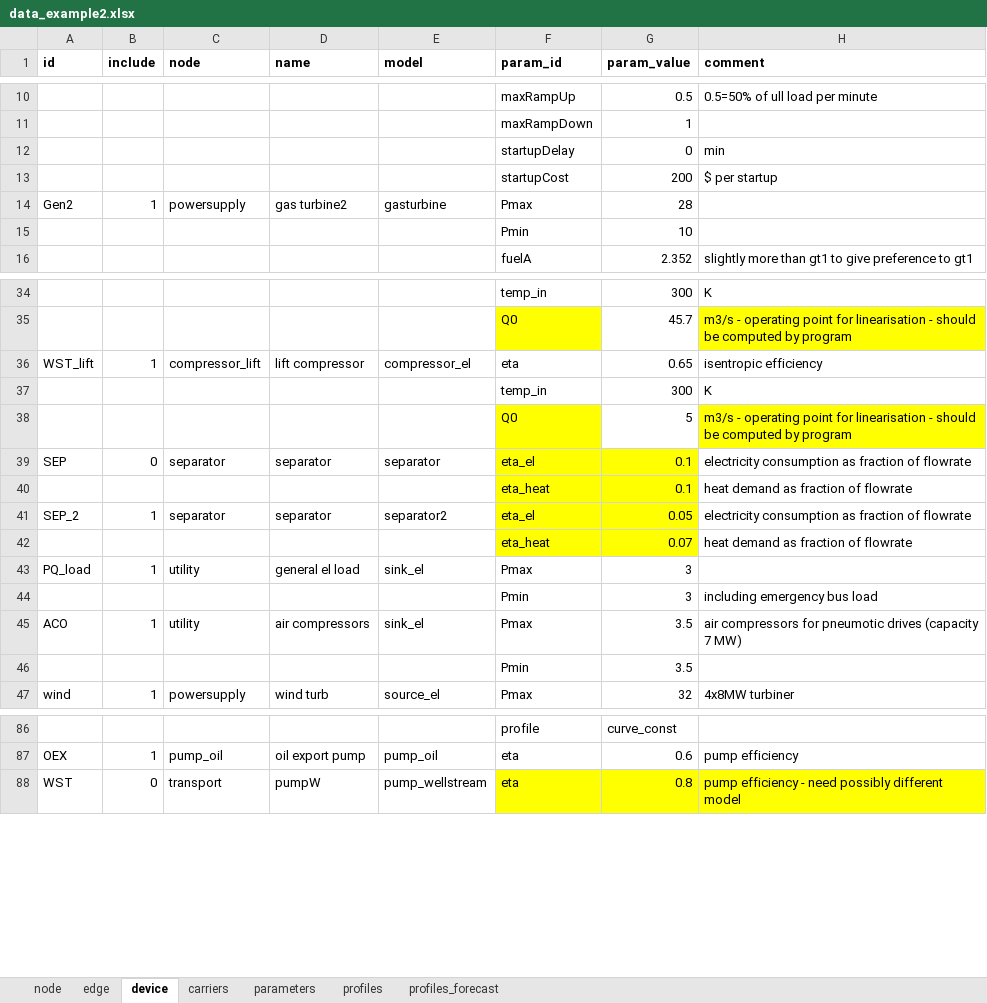
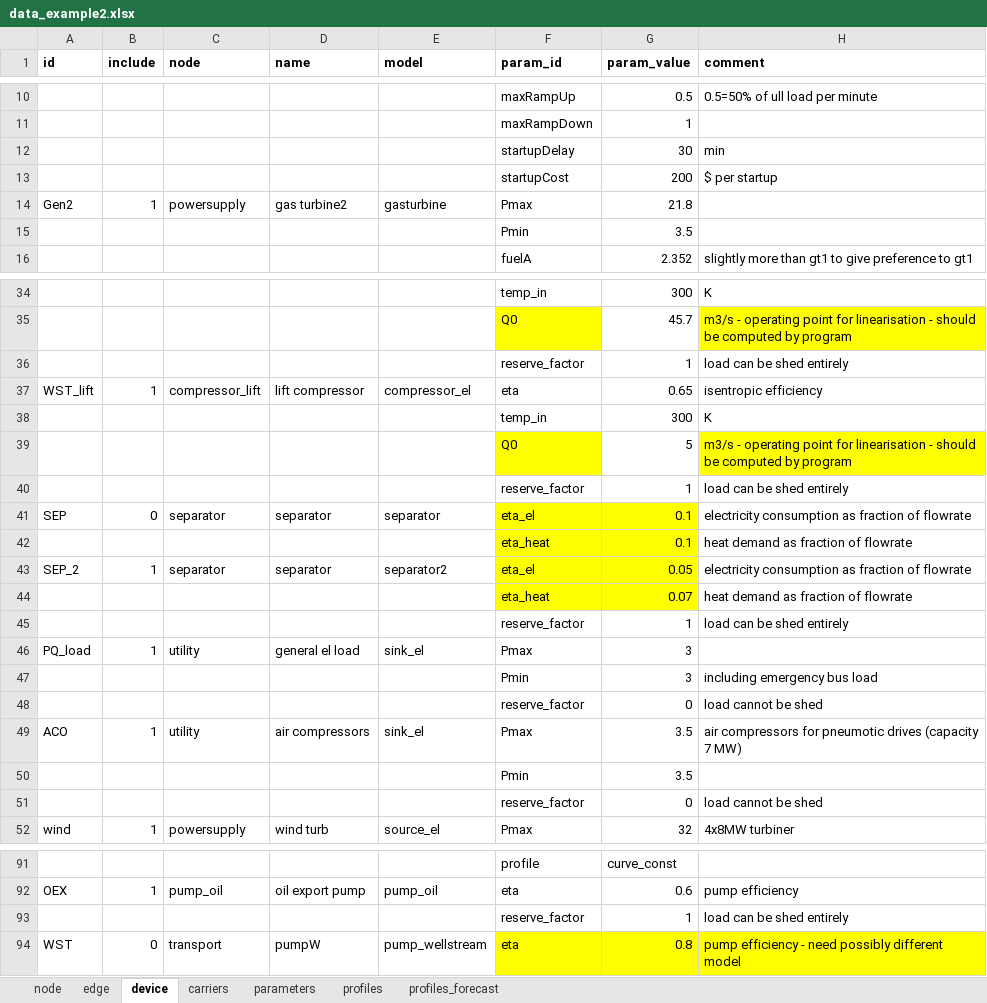
Before and after one commit to oogeso/oogeso, an Excel workbook: examples/data_example2.xlsx, sheet device, drawn as a sheet; only a part is shown, gaps mark what is left out; values as stored, in another font and other column widths than the file's, no borders; the diff covers the shown part only; the diff names each change by its address in the sheet, - before the commit and + after, or states it on an @@ line.

Commit message:
-added "elDispatchMargin" as alternative to "elReserveMargin" - constraint on available unused capacity to cope with unforeseen variations (dispatchMargin) rather than cover load in case of fault (reserveMargin)

```diff
--- a/examples/data_example2.xlsx (sheet device)
+++ b/examples/data_example2.xlsx (sheet device)
-G12 (param_value): 0
+G12 (param_value): 30
-G14 (param_value): 28
+G14 (param_value): 21.8
-G15 (param_value): 10
+G15 (param_value): 3.5
+row 36:  |  |  |  |  | reserve_factor | 1 | load can be shed entirely
+row 40:  |  |  |  |  | reserve_factor | 1 | load can be shed entirely
+row 45:  |  |  |  |  | reserve_factor | 1 | load can be shed entirely
+row 48:  |  |  |  |  | reserve_factor | 0 | load cannot be shed
+row 51:  |  |  |  |  | reserve_factor | 0 | load cannot be shed
+row 93:  |  |  |  |  | reserve_factor | 1 | load can be shed entirely
```
Also changed, not shown: 6 edited cells elsewhere in this sheet, sheet profiles_forecast, sheet profiles, sheet parameters, sheet carriers, 2 other files.
